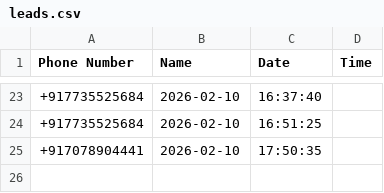
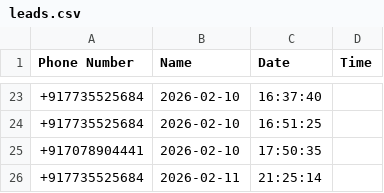
Before and after one commit to jagdees2004/CallingBot, a CSV file: leads.csv, drawn as a sheet; only a part is shown, gaps mark what is left out.

```diff
--- a/leads.csv
+++ b/leads.csv
@@ -25 +25,2 @@ Phone Number,Name,Date,Time
 +917078904441,2026-02-10,17:50:35
++917735525684,2026-02-11,21:25:14
```
Also changed, not shown: 2 other files.
